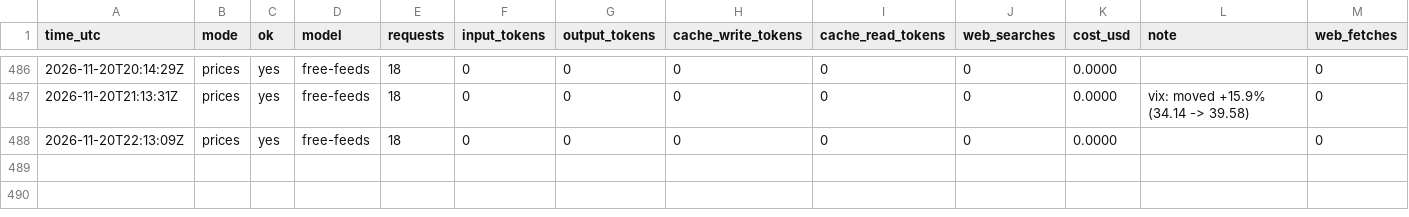
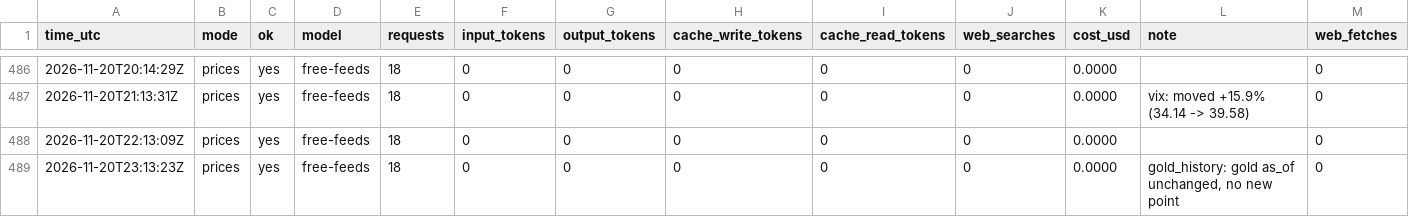
Before and after one commit to zyser007/global-analysis, a CSV file: updater/cost-log.csv, drawn as a sheet; only a part is shown, gaps mark what is left out; rows hold the shown columns only; the diff names each change by its address in the sheet, - before the commit and + after, or states it on an @@ line.

```diff
--- a/updater/cost-log.csv
+++ b/updater/cost-log.csv
+row 489: 2026-11-20T23:13:23Z | prices | yes | free-feeds | 18 | 0 | 0 | 0 | 0 | 0 | 0.0000 | gold_history: gold as_of unchanged, no new point | 0
```
Also changed, not shown: 4 other files.
